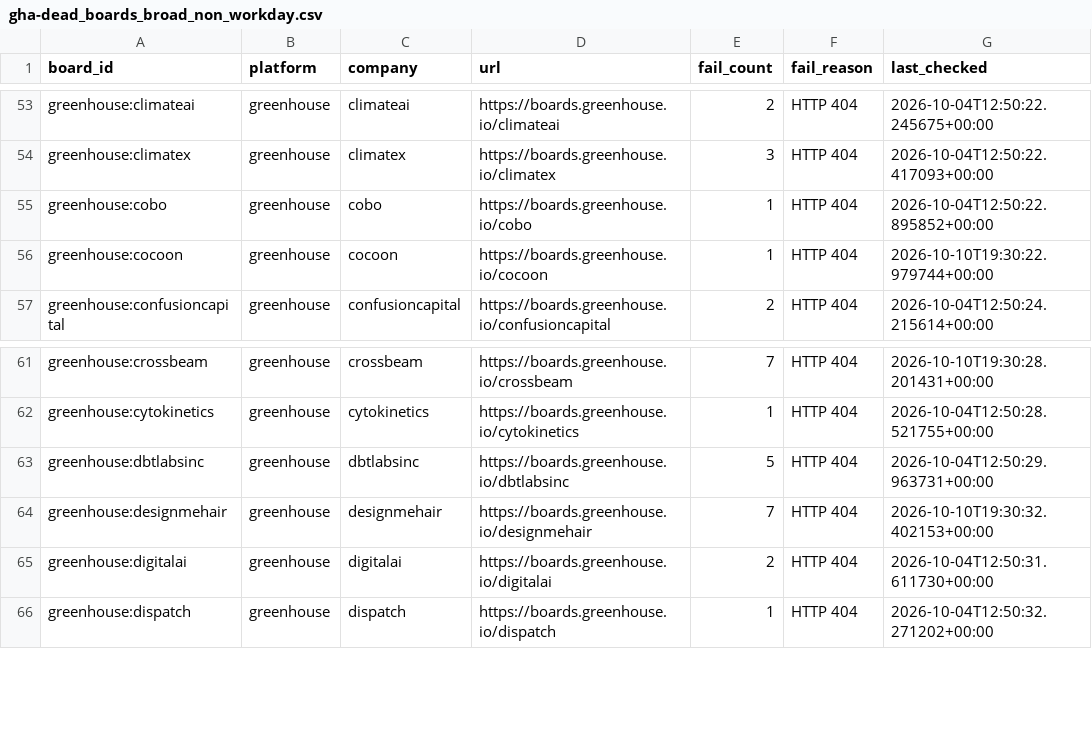
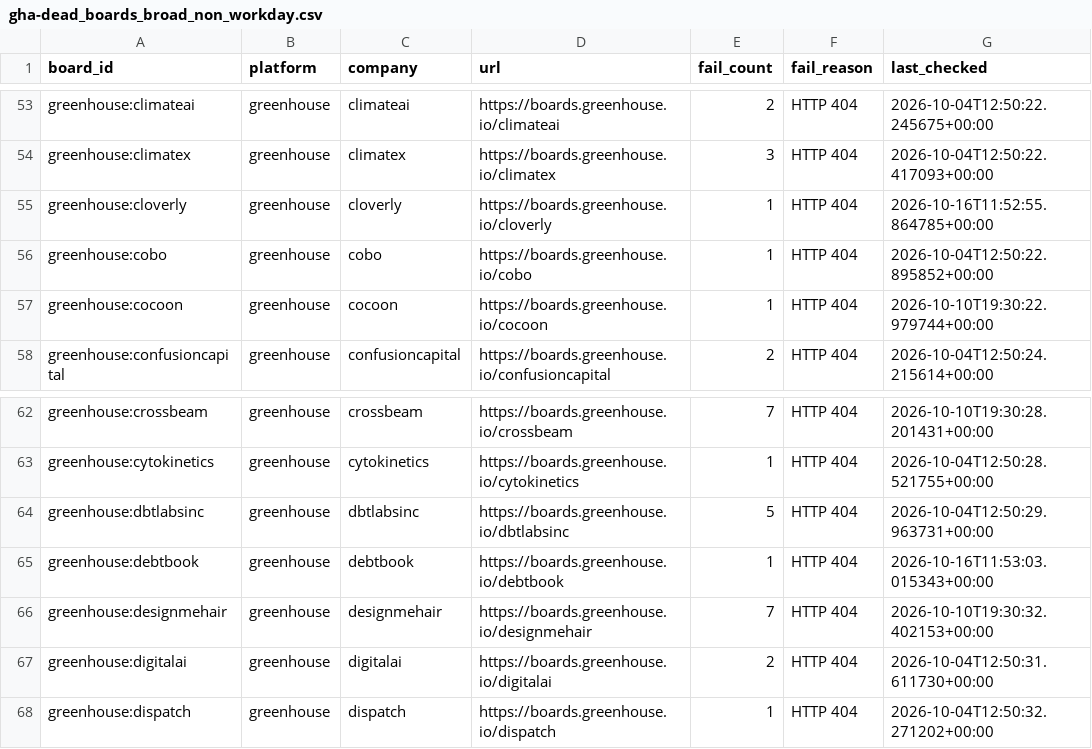
Before and after one commit to chandalagufus/job, a CSV file: state/gha-dead_boards_broad_non_workday.csv, drawn as a sheet; only a part is shown, gaps mark what is left out; the diff names each change by its address in the sheet, - before the commit and + after, or states it on an @@ line.

```diff
--- a/state/gha-dead_boards_broad_non_workday.csv
+++ b/state/gha-dead_boards_broad_non_workday.csv
+row 55: greenhouse:cloverly | greenhouse | cloverly | https://boards.greenhouse.io/cloverly | 1 | HTTP 404 | 2026-10-16T11:52:55.864785+00:00
+row 65: greenhouse:debtbook | greenhouse | debtbook | https://boards.greenhouse.io/debtbook | 1 | HTTP 404 | 2026-10-16T11:53:03.015343+00:00
```
Also changed, not shown: 1 other file.
